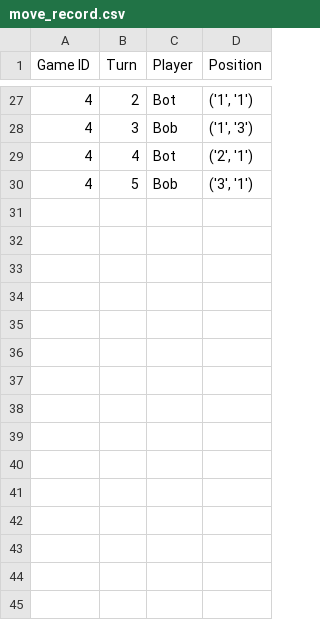
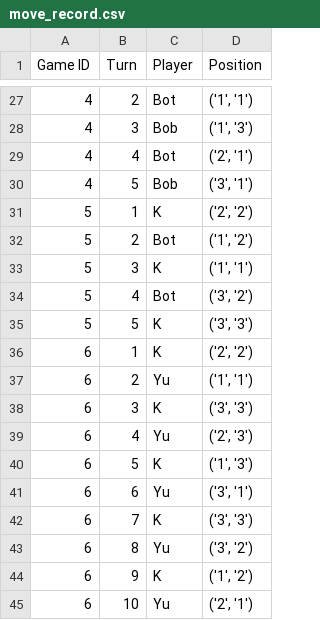
Before and after one commit to YunhanYu99/tictactoe, a CSV file: move_record.csv, drawn as a sheet; only a part is shown, gaps mark what is left out; the diff names each change by its address in the sheet, - before the commit and + after, or states it on an @@ line.

```diff
--- a/move_record.csv
+++ b/move_record.csv
+row 31: 5 | 1 | K | ('2', '2')
+row 32: 5 | 2 | Bot | ('1', '2')
+row 33: 5 | 3 | K | ('1', '1')
+row 34: 5 | 4 | Bot | ('3', '2')
+row 35: 5 | 5 | K | ('3', '3')
+row 36: 6 | 1 | K | ('2', '2')
+row 37: 6 | 2 | Yu | ('1', '1')
+row 38: 6 | 3 | K | ('3', '3')
+row 39: 6 | 4 | Yu | ('2', '3')
+row 40: 6 | 5 | K | ('1', '3')
+row 41: 6 | 6 | Yu | ('3', '1')
+row 42: 6 | 7 | K | ('3', '3')
+row 43: 6 | 8 | Yu | ('3', '2')
+row 44: 6 | 9 | K | ('1', '2')
+row 45: 6 | 10 | Yu | ('2', '1')
```
Also changed, not shown: 5 other files.
